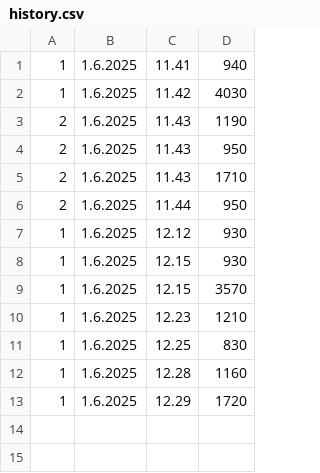
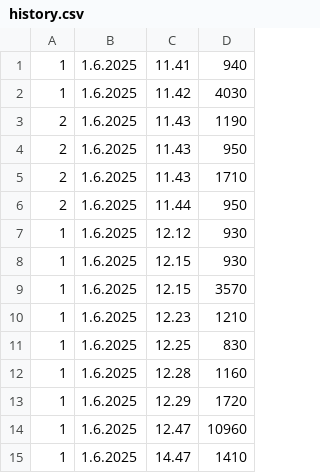
Before and after one commit to erayilmazz/PangArcadeGame, a CSV file: bin/datas/history.csv, drawn as a sheet.

```diff
--- a/bin/datas/history.csv
+++ b/bin/datas/history.csv
@@ -13 +13,3 @@
 1,1.6.2025,12.29,1720
+1,1.6.2025,12.47,10960
+1,1.6.2025,14.47,1410
```
Also changed, not shown: src/datas/history.csv, 40 other files.
